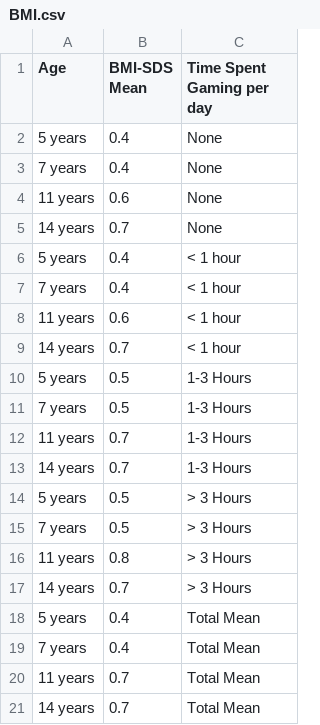
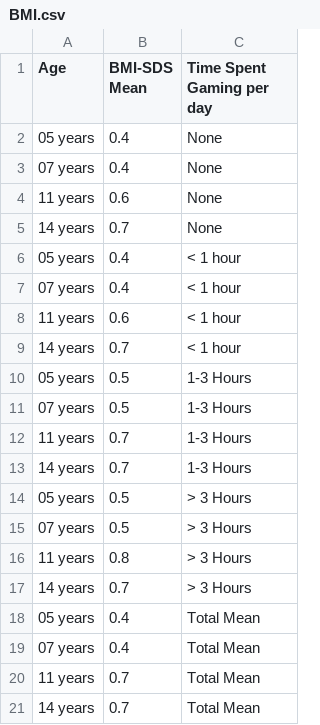
Before and after one commit to PRazzK/DataVis_Data, a CSV file: BMI.csv, drawn as a sheet.

Commit message:
Update BMI.csv

```diff
--- a/BMI.csv
+++ b/BMI.csv
@@ -1,20 +1,20 @@
 Age,BMI-SDS Mean,Time Spent Gaming per day
-5 years,0.4,None
-7 years,0.4,None
+05 years,0.4,None
+07 years,0.4,None
 11 years,0.6,None
 14 years ,0.7,None
-5 years,0.4,< 1 hour
-7 years,0.4,< 1 hour
+05 years,0.4,< 1 hour
+07 years,0.4,< 1 hour
 11 years,0.6,< 1 hour
 14 years ,0.7,< 1 hour
-5 years,0.5,1-3 Hours
-7 years,0.5,1-3 Hours
+05 years,0.5,1-3 Hours
+07 years,0.5,1-3 Hours
 11 years,0.7,1-3 Hours
 14 years ,0.7,1-3 Hours
-5 years,0.5,> 3 Hours
-7 years,0.5,> 3 Hours
+05 years,0.5,> 3 Hours
+07 years,0.5,> 3 Hours
 11 years,0.8,> 3 Hours
 14 years ,0.7,> 3 Hours
-5 years,0.4,Total Mean
-7 years,0.4,Total Mean
+05 years,0.4,Total Mean
+07 years,0.4,Total Mean
 11 years,0.7,Total Mean
```
